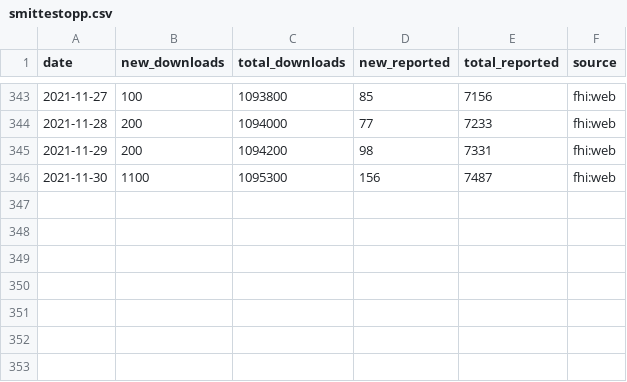
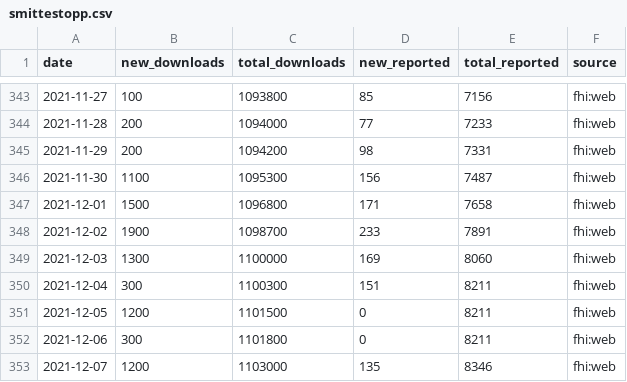
Before and after one commit to frefrik/covid19norge-data, a CSV file: data/smittestopp.csv, drawn as a sheet; only a part is shown, gaps mark what is left out.

```diff
--- a/data/smittestopp.csv
+++ b/data/smittestopp.csv
@@ -346 +346,8 @@ date,new_downloads,total_downloads,new_reported,total_reported,source
 2021-11-30,1100,1095300,156,7487,fhi:web
+2021-12-01,1500,1096800,171,7658,fhi:web
+2021-12-02,1900,1098700,233,7891,fhi:web
+2021-12-03,1300,1100000,169,8060,fhi:web
+2021-12-04,300,1100300,151,8211,fhi:web
+2021-12-05,1200,1101500,0,8211,fhi:web
+2021-12-06,300,1101800,0,8211,fhi:web
+2021-12-07,1200,1103000,135,8346,fhi:web
```
Also changed, not shown: 3 other files.
